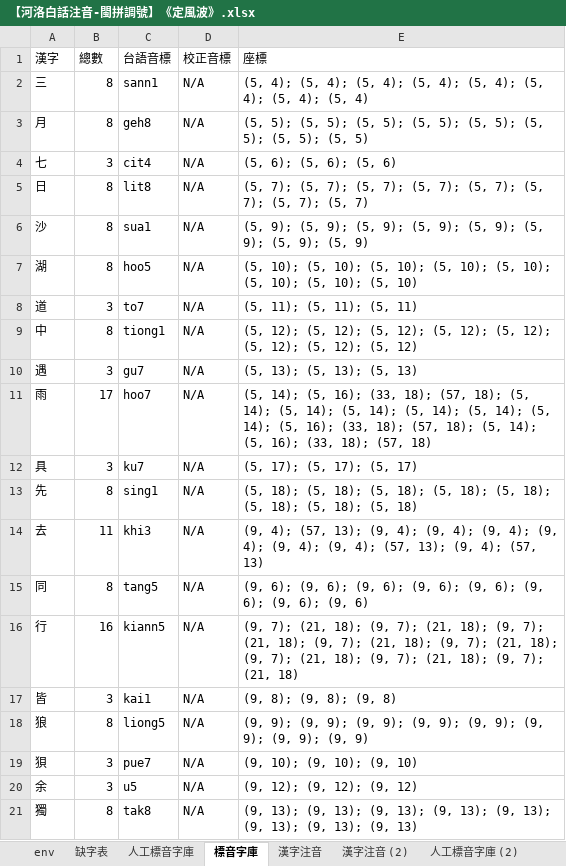
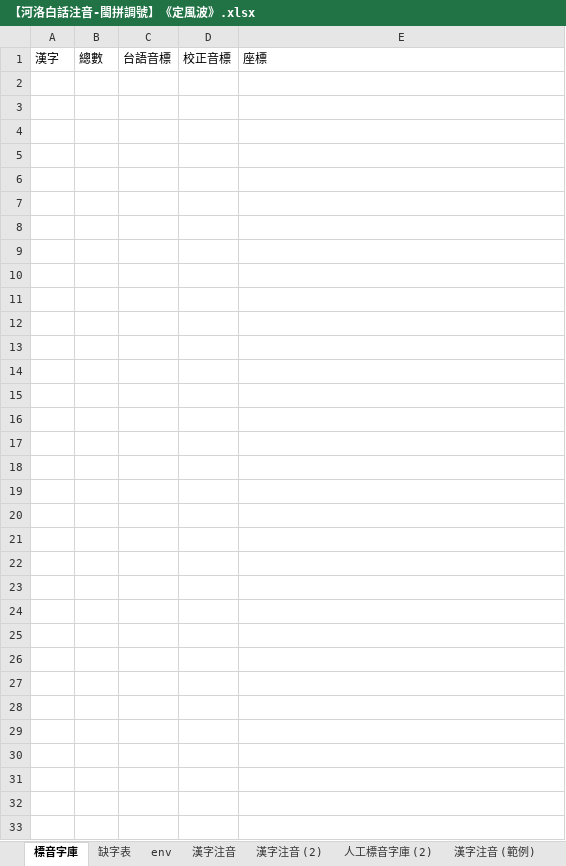
Before and after one commit to AlanJui/Piau-Im, an Excel workbook: output7/【河洛白話注音-閩拼調號】《定風波》.xlsx, sheet 標音字庫, drawn as a sheet; only a part is shown; values as stored, in another font and other column widths than the file's, no borders; the diff covers the shown part only; the diff names each change by its address in the sheet, - before the commit and + after, or states it on an @@ line.

```diff
--- a/output7/【河洛白話注音-閩拼調號】《定風波》.xlsx (sheet 標音字庫)
+++ b/output7/【河洛白話注音-閩拼調號】《定風波》.xlsx (sheet 標音字庫)
-sheet tab: 人工標音字庫
@@ sheet tab order changed: 標音字庫 | 缺字表 | env | 漢字注音 | 漢字注音 (2) | 人工標音字庫 (2) | 漢字注音 (範例) @@
-row 2: 三 | 8 | sann1 | N/A | (5, 4); (5, 4); (5, 4); (5, 4); (5, 4); (5, 4); (5, 4); (5, 4)
-row 3: 月 | 8 | geh8 | N/A | (5, 5); (5, 5); (5, 5); (5, 5); (5, 5); (5, 5); (5, 5); (5, 5)
-row 4: 七 | 3 | cit4 | N/A | (5, 6); (5, 6); (5, 6)
-row 5: 日 | 8 | lit8 | N/A | (5, 7); (5, 7); (5, 7); (5, 7); (5, 7); (5, 7); (5, 7); (5, 7)
-row 6: 沙 | 8 | sua1 | N/A | (5, 9); (5, 9); (5, 9); (5, 9); (5, 9); (5, 9); (5, 9); (5, 9)
-row 7: 湖 | 8 | hoo5 | N/A | (5, 10); (5, 10); (5, 10); (5, 10); (5, 10); (5, 10); (5, 10); (5, 10)
-row 8: 道 | 3 | to7 | N/A | (5, 11); (5, 11); (5, 11)
-row 9: 中 | 8 | tiong1 | N/A | (5, 12); (5, 12); (5, 12); (5, 12); (5, 12); (5, 12); (5, 12); (5, 12)
-row 10: 遇 | 3 | gu7 | N/A | (5, 13); (5, 13); (5, 13)
-row 11: 雨 | 17 | hoo7 | N/A | (5, 14); (5, 16); (33, 18); (57, 18); (5, 14); (5, 14); (5, 14); (5, 14); (5, 14); (5, 14); (5, 16); (33, 18); (57, 18); (5, 14); (5, 16); (33, 18); (57, 18)
-row 12: 具 | 3 | ku7 | N/A | (5, 17); (5, 17); (5, 17)
-row 13: 先 | 8 | sing1 | N/A | (5, 18); (5, 18); (5, 18); (5, 18); (5, 18); (5, 18); (5, 18); (5, 18)
-row 14: 去 | 11 | khi3 | N/A | (9, 4); (57, 13); (9, 4); (9, 4); (9, 4); (9, 4); (9, 4); (9, 4); (57, 13); (9, 4); (57, 13)
-row 15: 同 | 8 | tang5 | N/A | (9, 6); (9, 6); (9, 6); (9, 6); (9, 6); (9, 6); (9, 6); (9, 6)
-row 16: 行 | 16 | kiann5 | N/A | (9, 7); (21, 18); (9, 7); (21, 18); (9, 7); (21, 18); (9, 7); (21, 18); (9, 7); (21, 18); (9, 7); (21, 18); (9, 7); (21, 18); (9, 7); (21, 18)
-row 17: 皆 | 3 | kai1 | N/A | (9, 8); (9, 8); (9, 8)
-row 18: 狼 | 8 | liong5 | N/A | (9, 9); (9, 9); (9, 9); (9, 9); (9, 9); (9, 9); (9, 9); (9, 9)
-row 19: 狽 | 3 | pue7 | N/A | (9, 10); (9, 10); (9, 10)
-row 20: 余 | 3 | u5 | N/A | (9, 12); (9, 12); (9, 12)
-row 21: 獨 | 8 | tak8 | N/A | (9, 13); (9, 13); (9, 13); (9, 13); (9, 13); (9, 13); (9, 13); (9, 13)
```
Also changed, not shown: 63 removed rows elsewhere in this sheet, sheet 漢字注音, formulas that keep their value, output7/【河洛文讀注音】《般若波羅蜜多心經》.xlsx, 9 other files.
